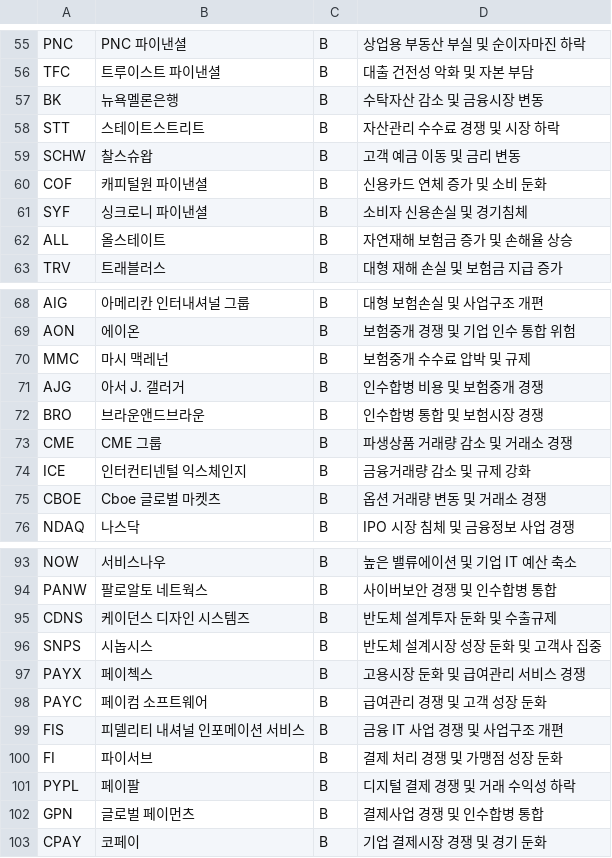
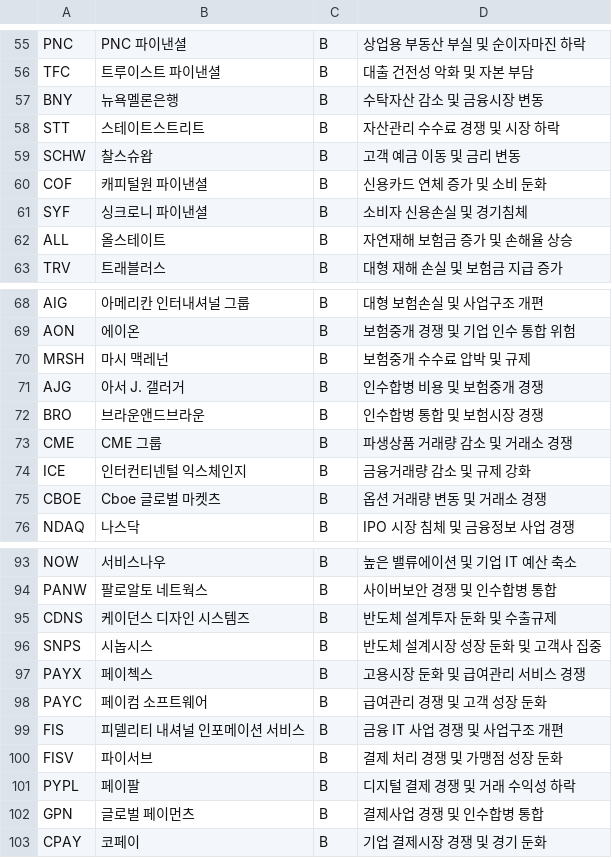
Before and after one commit to CharlieJunX/dividened, a CSV file: friendly_us.csv, drawn as a sheet; only a part is shown, gaps mark what is left out.

Commit message:
Update US stock tickers to BNY, MRSH and FISV

```diff
--- a/friendly_us.csv
+++ b/friendly_us.csv
@@ -56,3 +56,3 @@ PNC,PNC 파이낸셜,B,상업용 부동산 부실 및 순이자마진 하락
 TFC,트루이스트 파이낸셜,B,대출 건전성 악화 및 자본 부담
-BK,뉴욕멜론은행,B,수탁자산 감소 및 금융시장 변동
+BNY,뉴욕멜론은행,B,수탁자산 감소 및 금융시장 변동
 STT,스테이트스트리트,B,자산관리 수수료 경쟁 및 시장 하락
@@ -69,3 +69,3 @@ AIG,아메리칸 인터내셔널 그룹,B,대형 보험손실 및 사업구조
 AON,에이온,B,보험중개 경쟁 및 기업 인수 통합 위험
-MMC,마시 맥레넌,B,보험중개 수수료 압박 및 규제
+MRSH,마시 맥레넌,B,보험중개 수수료 압박 및 규제
 AJG,아서 J. 갤러거,B,인수합병 비용 및 보험중개 경쟁
@@ -99,3 +99,3 @@ PAYC,페이컴 소프트웨어,B,급여관리 경쟁 및 고객 성장 둔화
 FIS,피델리티 내셔널 인포메이션 서비스,B,금융 IT 사업 경쟁 및 사업구조 개편
-FI,파이서브,B,결제 처리 경쟁 및 가맹점 성장 둔화
+FISV,파이서브,B,결제 처리 경쟁 및 가맹점 성장 둔화
 PYPL,페이팔,B,디지털 결제 경쟁 및 거래 수익성 하락
```
